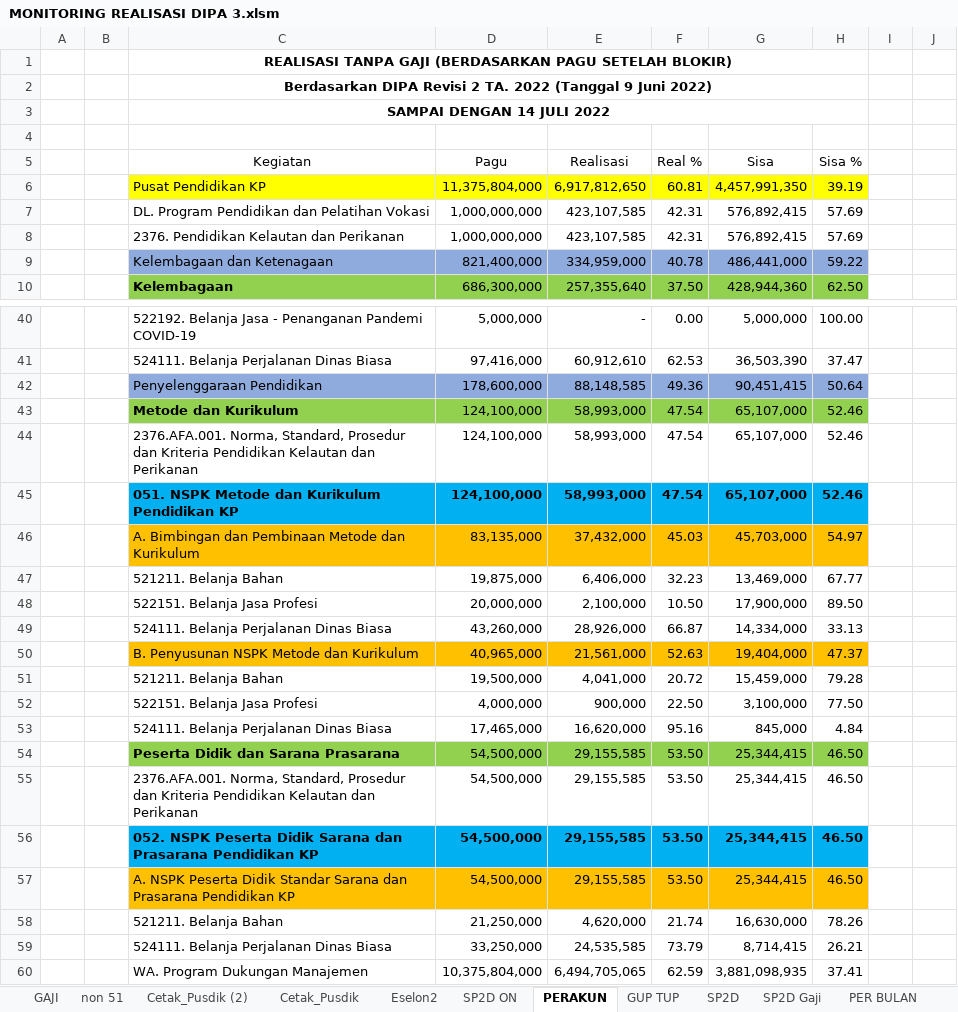
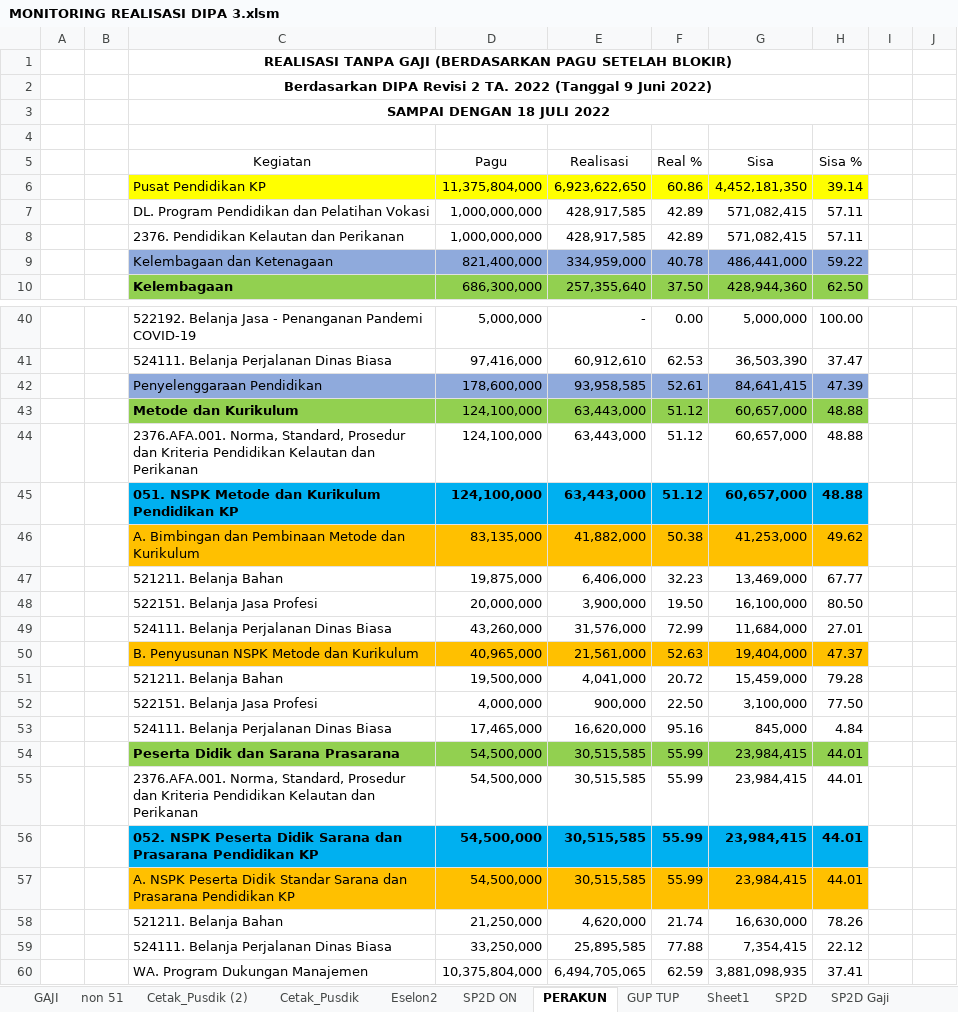
Before and after one commit to arifxl42/TA.2022, an Excel workbook: MONITORING REALISASI DIPA 3.xlsm, sheet PERAKUN, drawn as a sheet; only a part is shown, gaps mark what is left out; values as stored, in another font and other column widths than the file's, no borders; charts and pictures and conditional formats not drawn; removed rows and columns are numbered as before the commit, all else as after; the diff covers the shown part only; the diff names each change by its address in the sheet, - before the commit and + after, or states it on an @@ line.

```diff
--- a/MONITORING REALISASI DIPA 3.xlsm (sheet PERAKUN)
+++ b/MONITORING REALISASI DIPA 3.xlsm (sheet PERAKUN)
+sheet tab: Sheet1
-C3 (Kegiatan): SAMPAI DENGAN 14 JULI 2022
+C3 (Kegiatan): SAMPAI DENGAN 18 JULI 2022
-row 6:  |  | Pusat Pendidikan KP | 11,375,804,000 | 6,917,812,650 | 60.81 | 4,457,991,350 | 39.19
-row 7:  |  | DL. Program Pendidikan dan Pelatihan Vokasi | 1,000,000,000 | 423,107,585 | 42.31 | 576,892,415 | 57.69
-row 8:  |  | 2376. Pendidikan Kelautan dan Perikanan | 1,000,000,000 | 423,107,585 | 42.31 | 576,892,415 | 57.69
+row 6:  |  | Pusat Pendidikan KP | 11,375,804,000 | 6,923,622,650 | 60.86 | 4,452,181,350 | 39.14
+row 7:  |  | DL. Program Pendidikan dan Pelatihan Vokasi | 1,000,000,000 | 428,917,585 | 42.89 | 571,082,415 | 57.11
+row 8:  |  | 2376. Pendidikan Kelautan dan Perikanan | 1,000,000,000 | 428,917,585 | 42.89 | 571,082,415 | 57.11
-row 42:  |  | Penyelenggaraan Pendidikan | 178,600,000 | 88,148,585 | 49.36 | 90,451,415 | 50.64
-row 43:  |  | Metode dan Kurikulum | 124,100,000 | 58,993,000 | 47.54 | 65,107,000 | 52.46
-row 44:  |  | 2376.AFA.001. Norma, Standard, Prosedur dan Kriteria Pendidikan Kelautan dan Perikanan | 124,100,000 | 58,993,000 | 47.54 | 65,107,000 | 52.46
-row 45:  |  | 051. NSPK Metode dan Kurikulum Pendidikan KP | 124,100,000 | 58,993,000 | 47.54 | 65,107,000 | 52.46
-row 46:  |  | A. Bimbingan dan Pembinaan Metode dan Kurikulum | 83,135,000 | 37,432,000 | 45.03 | 45,703,000 | 54.97
+row 42:  |  | Penyelenggaraan Pendidikan | 178,600,000 | 93,958,585 | 52.61 | 84,641,415 | 47.39
+row 43:  |  | Metode dan Kurikulum | 124,100,000 | 63,443,000 | 51.12 | 60,657,000 | 48.88
+row 44:  |  | 2376.AFA.001. Norma, Standard, Prosedur dan Kriteria Pendidikan Kelautan dan Perikanan | 124,100,000 | 63,443,000 | 51.12 | 60,657,000 | 48.88
+row 45:  |  | 051. NSPK Metode dan Kurikulum Pendidikan KP | 124,100,000 | 63,443,000 | 51.12 | 60,657,000 | 48.88
+row 46:  |  | A. Bimbingan dan Pembinaan Metode dan Kurikulum | 83,135,000 | 41,882,000 | 50.38 | 41,253,000 | 49.62
-row 48:  |  | 522151. Belanja Jasa Profesi | 20,000,000 | 2,100,000 | 10.50 | 17,900,000 | 89.50
-row 49:  |  | 524111. Belanja Perjalanan Dinas Biasa | 43,260,000 | 28,926,000 | 66.87 | 14,334,000 | 33.13
+row 48:  |  | 522151. Belanja Jasa Profesi | 20,000,000 | 3,900,000 | 19.50 | 16,100,000 | 80.50
+row 49:  |  | 524111. Belanja Perjalanan Dinas Biasa | 43,260,000 | 31,576,000 | 72.99 | 11,684,000 | 27.01
-row 54:  |  | Peserta Didik dan Sarana Prasarana | 54,500,000 | 29,155,585 | 53.50 | 25,344,415 | 46.50
-row 55:  |  | 2376.AFA.001. Norma, Standard, Prosedur dan Kriteria Pendidikan Kelautan dan Perikanan | 54,500,000 | 29,155,585 | 53.50 | 25,344,415 | 46.50
-row 56:  |  | 052. NSPK Peserta Didik Sarana dan Prasarana Pendidikan KP | 54,500,000 | 29,155,585 | 53.50 | 25,344,415 | 46.50
-row 57:  |  | A. NSPK Peserta Didik Standar Sarana dan Prasarana Pendidikan KP | 54,500,000 | 29,155,585 | 53.50 | 25,344,415 | 46.50
+row 54:  |  | Peserta Didik dan Sarana Prasarana | 54,500,000 | 30,515,585 | 55.99 | 23,984,415 | 44.01
+row 55:  |  | 2376.AFA.001. Norma, Standard, Prosedur dan Kriteria Pendidikan Kelautan dan Perikanan | 54,500,000 | 30,515,585 | 55.99 | 23,984,415 | 44.01
+row 56:  |  | 052. NSPK Peserta Didik Sarana dan Prasarana Pendidikan KP | 54,500,000 | 30,515,585 | 55.99 | 23,984,415 | 44.01
+row 57:  |  | A. NSPK Peserta Didik Standar Sarana dan Prasarana Pendidikan KP | 54,500,000 | 30,515,585 | 55.99 | 23,984,415 | 44.01
-row 59:  |  | 524111. Belanja Perjalanan Dinas Biasa | 33,250,000 | 24,535,585 | 73.79 | 8,714,415 | 26.21
+row 59:  |  | 524111. Belanja Perjalanan Dinas Biasa | 33,250,000 | 25,895,585 | 77.88 | 7,354,415 | 22.12
```
Also changed, not shown: 4 added rows, 4 removed rows and 3 edited cells elsewhere in this sheet, sheet PERSUBBID + GAJI, sheet DIPA2, sheet PER BULAN, sheet PERSUBBID + GAJI Non Blokir, sheet PERSUBBID - Gaji Non Blokir, sheet PERSUBBID - Gaji, 5 more sheets, formulas that keep their value, hidden cells, charts or pictures.
